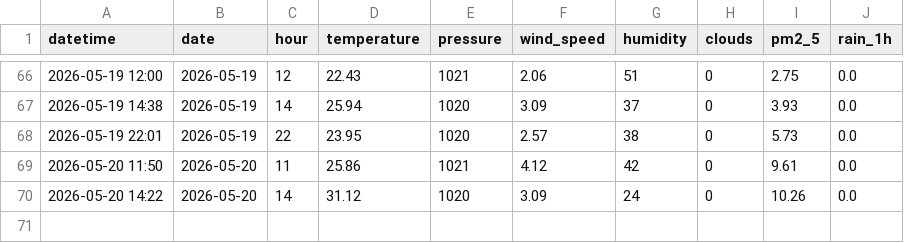
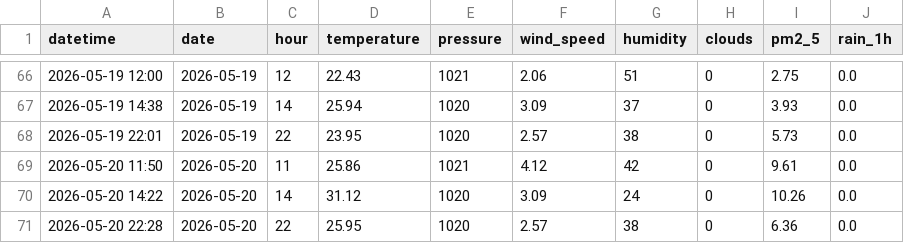
Before and after one commit to norapfr/atmospherica, a CSV file: data/history_raw.csv, drawn as a sheet; only a part is shown, gaps mark what is left out.

```diff
--- a/data/history_raw.csv
+++ b/data/history_raw.csv
@@ -70 +70,2 @@ datetime,date,hour,temperature,pressure,wind_speed,humidity,clouds,pm2_5,rain_1h
 2026-05-20 14:22,2026-05-20,14,31.12,1020,3.09,24,0,10.26,0.0
+2026-05-20 22:28,2026-05-20,22,25.95,1020,2.57,38,0,6.36,0.0
```
Also changed, not shown: data/history_daily.csv, 4 other files.
